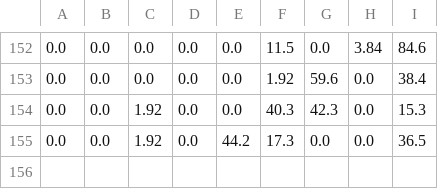
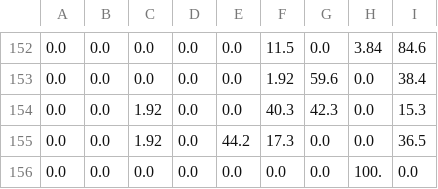
Before and after one commit to ewba/locevalnik, a CSV file: assets/data/cat-shares.csv, drawn as a sheet; only a part is shown, gaps mark what is left out.

```diff
--- a/assets/data/cat-shares.csv
+++ b/assets/data/cat-shares.csv
@@ -155 +155,2 @@
 0.0,0.0,1.92,0.0,44.2,17.3,0.0,0.0,36.5
+0.0,0.0,0.0,0.0,0.0,0.0,0.0,100.,0.0
```
Also changed, not shown: assets/data/odpadki.ostevilceni.csv, 2 other files.
